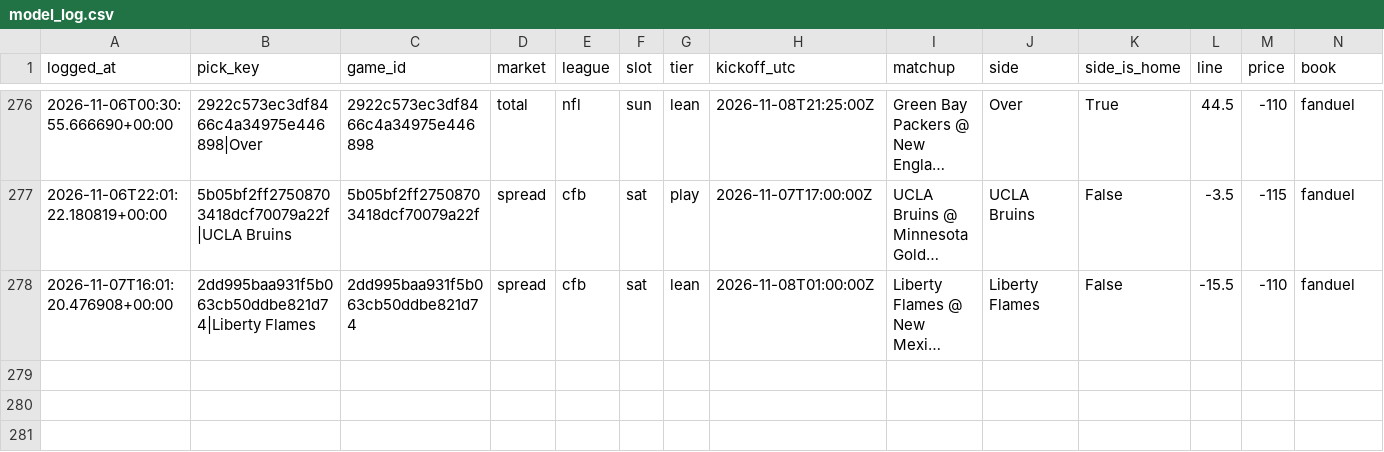
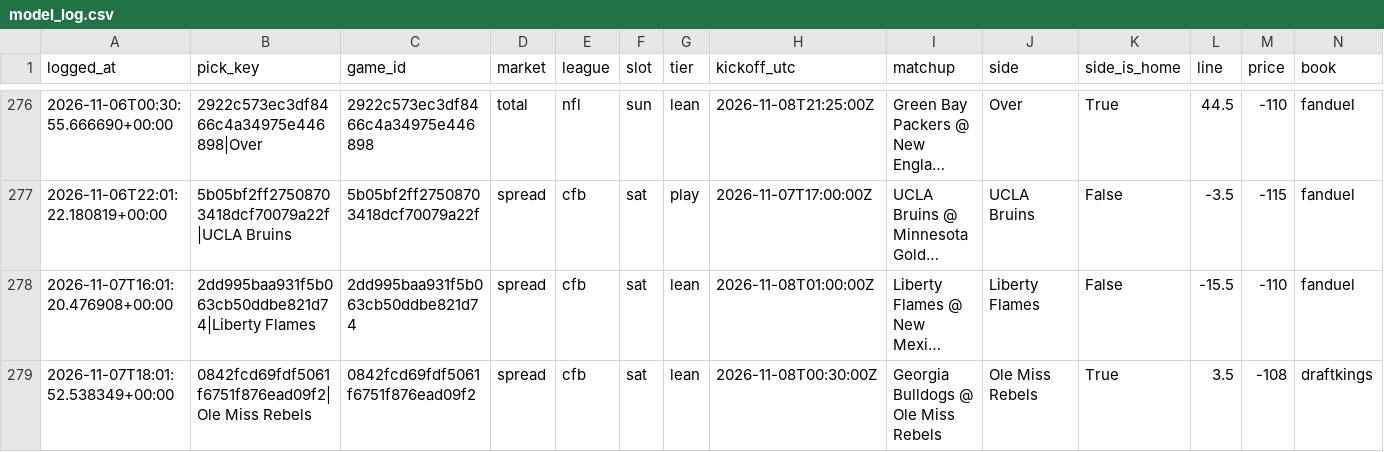
Before and after one commit to unclebuck20/betting-engine, a CSV file: data/picks/model_log.csv, drawn as a sheet; only a part is shown, gaps mark what is left out; long unchanged cells end in …; rows hold the shown columns only; the diff names each change by its address in the sheet, - before the commit and + after, or states it on an @@ line.

```diff
--- a/data/picks/model_log.csv
+++ b/data/picks/model_log.csv
+row 279: 2026-11-07T18:01:52.538349+00:00 | 0842fcd69fdf5061f6751f876ead09f2|Ole Miss Rebels | 0842fcd69fdf5061f6751f876ead09f2 | spread | cfb | sat | lean | 2026-11-08T00:30:00Z | Georgia Bulldogs @ Ole Miss Rebels | Ole Miss Rebels | True | 3.5 | -108 | draftkings
```
Also changed, not shown: 16 other files.
